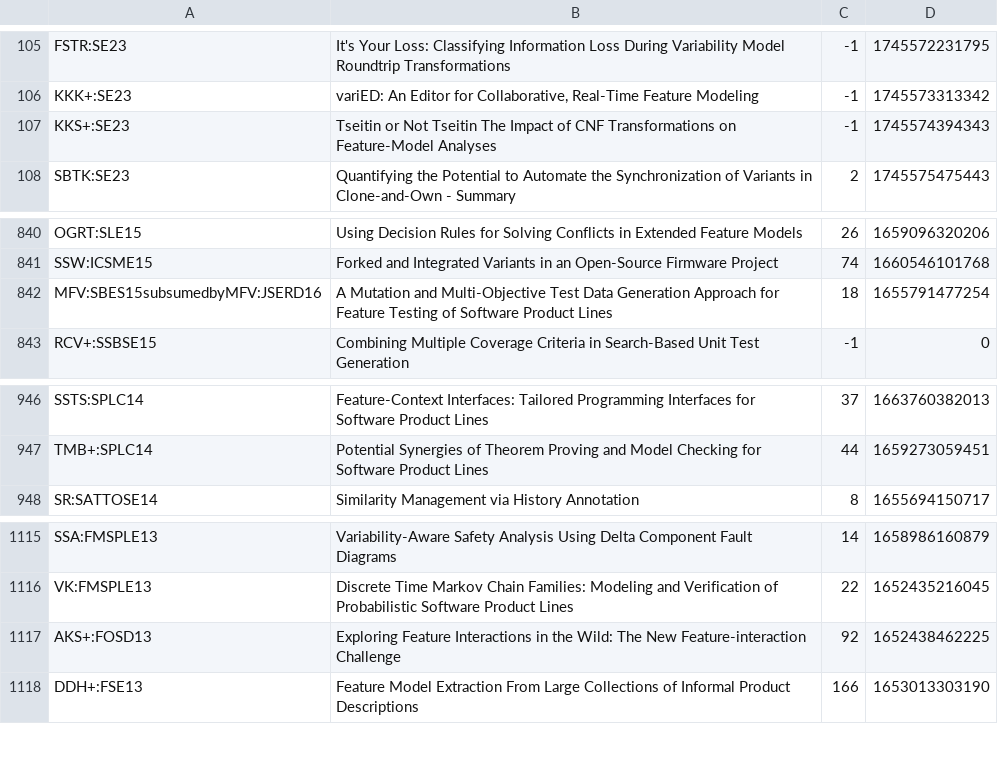
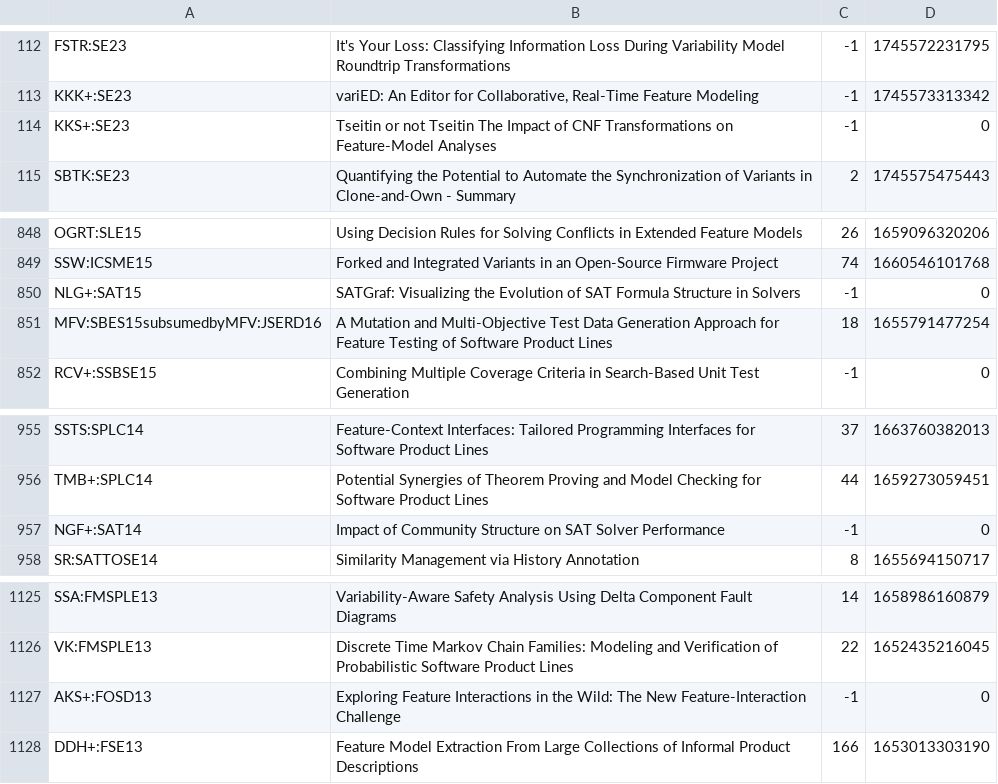
Before and after one commit to SoftVarE-Group/BibTags, a CSV file: classification/citations.csv, drawn as a sheet; only a part is shown, gaps mark what is left out; the diff covers the shown part only.

```diff
--- a/classification/citations.csv
+++ b/classification/citations.csv
@@ -106,3 +113,3 @@
 "KKK+:SE23";"variED: An Editor for Collaborative, Real-Time Feature Modeling";-1;1745573313342;
-"KKS+:SE23";"Tseitin or Not Tseitin The Impact of CNF Transformations on Feature-Model Analyses";-1;1745574394343;
+"KKS+:SE23";"Tseitin or not Tseitin The Impact of CNF Transformations on Feature-Model Analyses";-1;0;
 "SBTK:SE23";"Quantifying the Potential to Automate the Synchronization of Variants in Clone-and-Own - Summary";2;1745575475443;
@@ -841,2 +849,3 @@
 "SSW:ICSME15";"Forked and Integrated Variants in an Open-Source Firmware Project";74;1660546101768;
+"NLG+:SAT15";"SATGraf: Visualizing the Evolution of SAT Formula Structure in Solvers";-1;0;
 "MFV:SBES15subsumedbyMFV:JSERD16";"A Mutation and Multi-Objective Test Data Generation Approach for Feature Testing of Software Product Lines";18;1655791477254;
@@ -947,2 +956,3 @@
 "TMB+:SPLC14";"Potential Synergies of Theorem Proving and Model Checking for Software Product Lines";44;1659273059451;
+"NGF+:SAT14";"Impact of Community Structure on SAT Solver Performance";-1;0;
 "SR:SATTOSE14";"Similarity Management via History Annotation";8;1655694150717;
@@ -1116,3 +1126,3 @@
 "VK:FMSPLE13";"Discrete Time Markov Chain Families: Modeling and Verification of Probabilistic Software Product Lines";22;1652435216045;
-"AKS+:FOSD13";"Exploring Feature Interactions in the Wild: The New Feature-interaction Challenge";92;1652438462225;
+"AKS+:FOSD13";"Exploring Feature Interactions in the Wild: The New Feature-Interaction Challenge";-1;0;
 "DDH+:FSE13";"Feature Model Extraction From Large Collections of Informal Product Descriptions";166;1653013303190;
```
Also changed, not shown: 8 added rows and 1 moved row elsewhere in this file.
